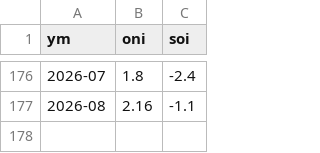
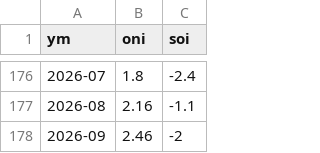
Before and after one commit to RummerLab/data-stats, a CSV file: external/climate-monthly.csv, drawn as a sheet; only a part is shown, gaps mark what is left out.

```diff
--- a/external/climate-monthly.csv
+++ b/external/climate-monthly.csv
@@ -177 +177,2 @@ ym,oni,soi
 2026-08,2.16,-1.1
+2026-09,2.46,-2
```
Also changed, not shown: external/ocean-daily.csv, external/weather-daily.csv, 3 other files.
